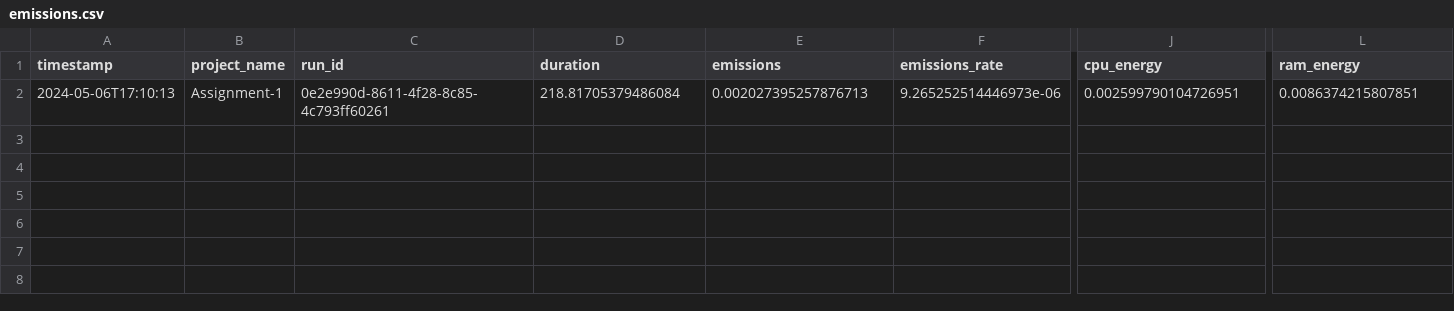
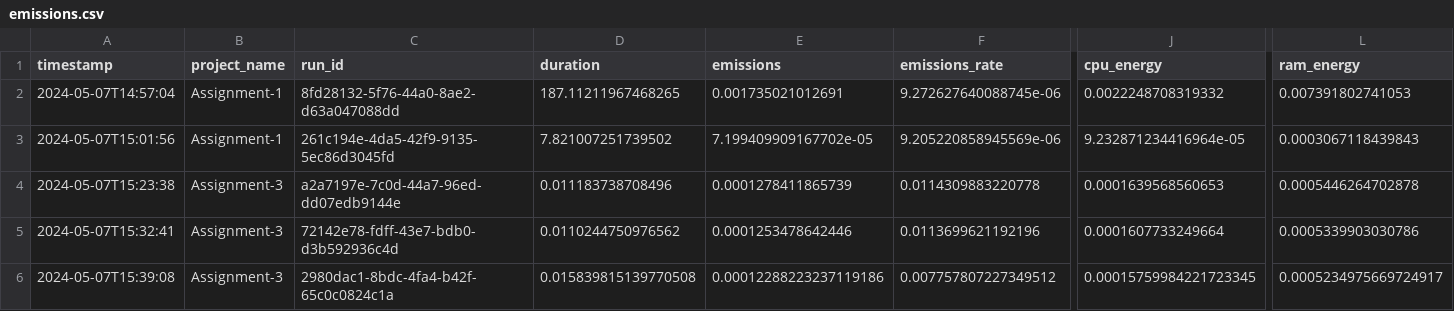
Before and after one commit to lrahbek/cds-lang-assignments, a CSV file: assignment-5/out/emissions.csv, drawn as a sheet; only a part is shown, gaps mark what is left out; addresses are those after the commit; rows hold the shown columns only; the diff covers the shown part only; the diff names each change by its address in the sheet, - before the commit and + after, or states it on an @@ line.

```diff
--- a/assignment-5/out/emissions.csv
+++ b/assignment-5/out/emissions.csv
+row 2: 2024-05-07T14:57:04 | Assignment-1 | 8fd28132-5f76-44a0-8ae2-d63a047088dd | 187.11211967468265 | 0.001735021012691 | 9.272627640088745e-06 | 0.0022248708319332 | 0.007391802741053
+row 3: 2024-05-07T15:01:56 | Assignment-1 | 261c194e-4da5-42f9-9135-5ec86d3045fd | 7.821007251739502 | 7.199409909167702e-05 | 9.205220858945569e-06 | 9.232871234416964e-05 | 0.0003067118439843
+row 4: 2024-05-07T15:23:38 | Assignment-3 | a2a7197e-7c0d-44a7-96ed-dd07edb9144e | 0.011183738708496 | 0.0001278411865739 | 0.0114309883220778 | 0.0001639568560653 | 0.0005446264702878
+row 5: 2024-05-07T15:32:41 | Assignment-3 | 72142e78-fdff-43e7-bdb0-d3b592936c4d | 0.0110244750976562 | 0.0001253478642446 | 0.0113699621192196 | 0.0001607733249664 | 0.0005339903030786
-A6 (timestamp): 2024-05-06T17:10:13
+A6 (timestamp): 2024-05-07T15:39:08
-B6 (project_name): Assignment-1
+B6 (project_name): Assignment-3
-C6 (run_id): 0e2e990d-8611-4f28-8c85-4c793ff60261
+C6 (run_id): 2980dac1-8bdc-4fa4-b42f-65c0c0824c1a
-D6 (duration): 218.81705379486084
+D6 (duration): 0.015839815139770508
-E6 (emissions): 0.002027395257876713
+E6 (emissions): 0.00012288223237119186
-F6 (emissions_rate): 9.265252514446973e-06
+F6 (emissions_rate): 0.007757807227349512
-J6 (cpu_energy): 0.002599790104726951
+J6 (cpu_energy): 0.00015759984221723345
-L6 (ram_energy): 0.0086374215807851
+L6 (ram_energy): 0.0005234975669724917
```
Also changed, not shown: 1 edited cell elsewhere in this file, assignment-3/out/output.csv, 11 other files.
